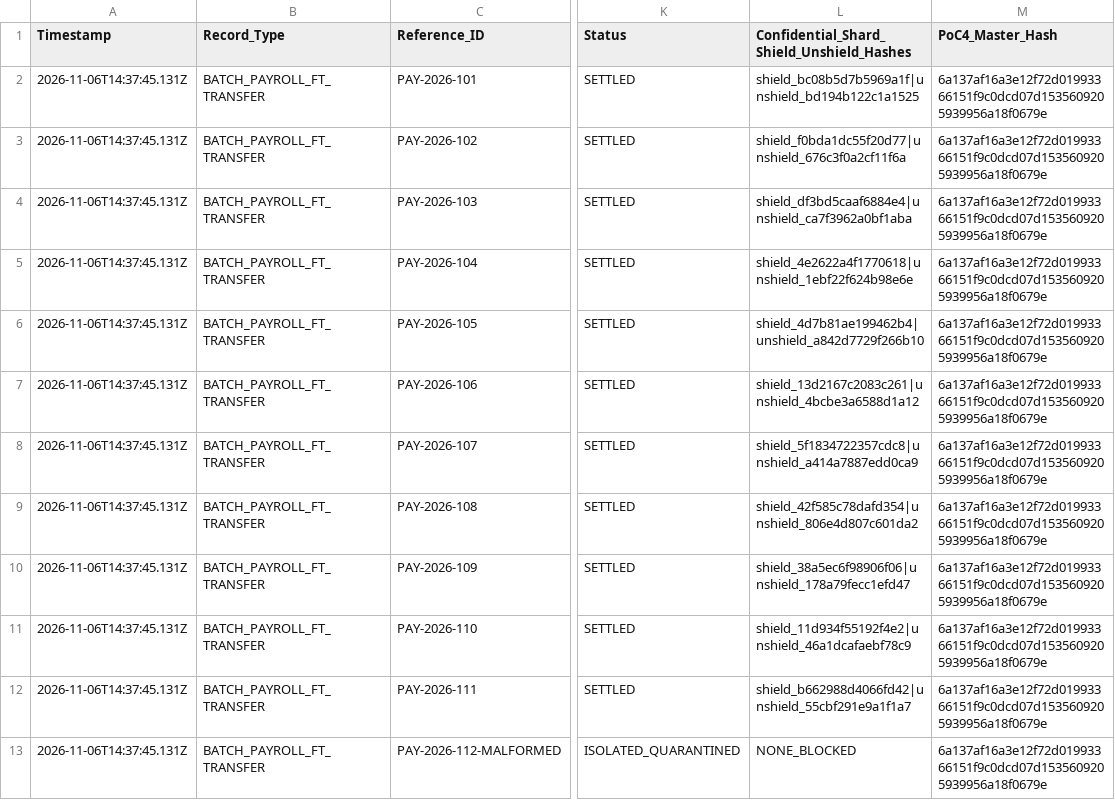
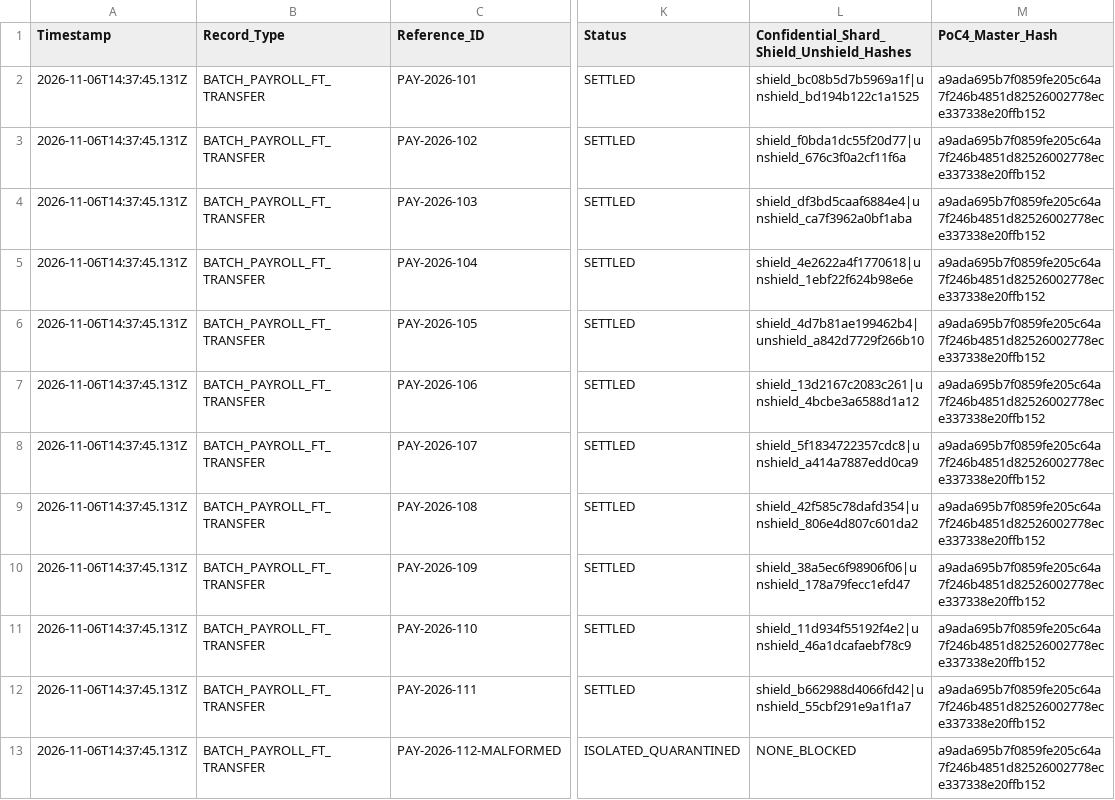
Before and after one commit to jubayir-hub-69/KratonOS, a CSV file: samples/exported-bookkeeper-ledger.csv, drawn as a sheet; only a part is shown, gaps mark what is left out; the diff names each change by its address in the sheet, - before the commit and + after, or states it on an @@ line.

Commit message:
unify H_master and oracle prices across endpoints, remove credential flags, and plain-english readme

```diff
--- a/samples/exported-bookkeeper-ledger.csv
+++ b/samples/exported-bookkeeper-ledger.csv
-M2:M13 (PoC4_Master_Hash): 6a137af16a3e12f72d01993366151f9c0dcd07d1535609205939956a18f0679e
+M2:M13 (PoC4_Master_Hash): a9ada695b7f0859fe205c64a7f246b4851d82526002778ece337338e20ffb152
```
Also changed, not shown: 16 other files.
